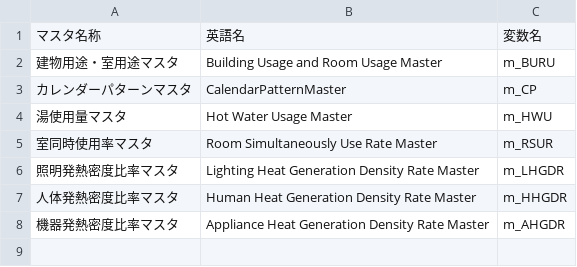
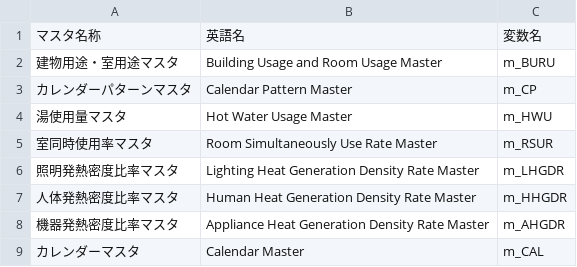
Before and after one commit to BRI-EES-House/building, a CSV file: reorganize_data_table/マスタテーブル名称.csv, drawn as a sheet.

```diff
--- a/reorganize_data_table/マスタテーブル名称.csv
+++ b/reorganize_data_table/マスタテーブル名称.csv
@@ -2,3 +2,3 @@
 建物用途・室用途マスタ,Building Usage and Room Usage Master,m_BURU
-カレンダーパターンマスタ,CalendarPatternMaster,m_CP
+カレンダーパターンマスタ,Calendar Pattern Master,m_CP
 湯使用量マスタ,Hot Water Usage Master,m_HWU
@@ -8 +8,2 @@
 機器発熱密度比率マスタ,Appliance Heat Generation Density Rate Master,m_AHGDR
+カレンダーマスタ,Calendar Master,m_CAL
```
Also changed, not shown: reorganize_data_table/マスタテーブルレコード.csv, 31 other files.
